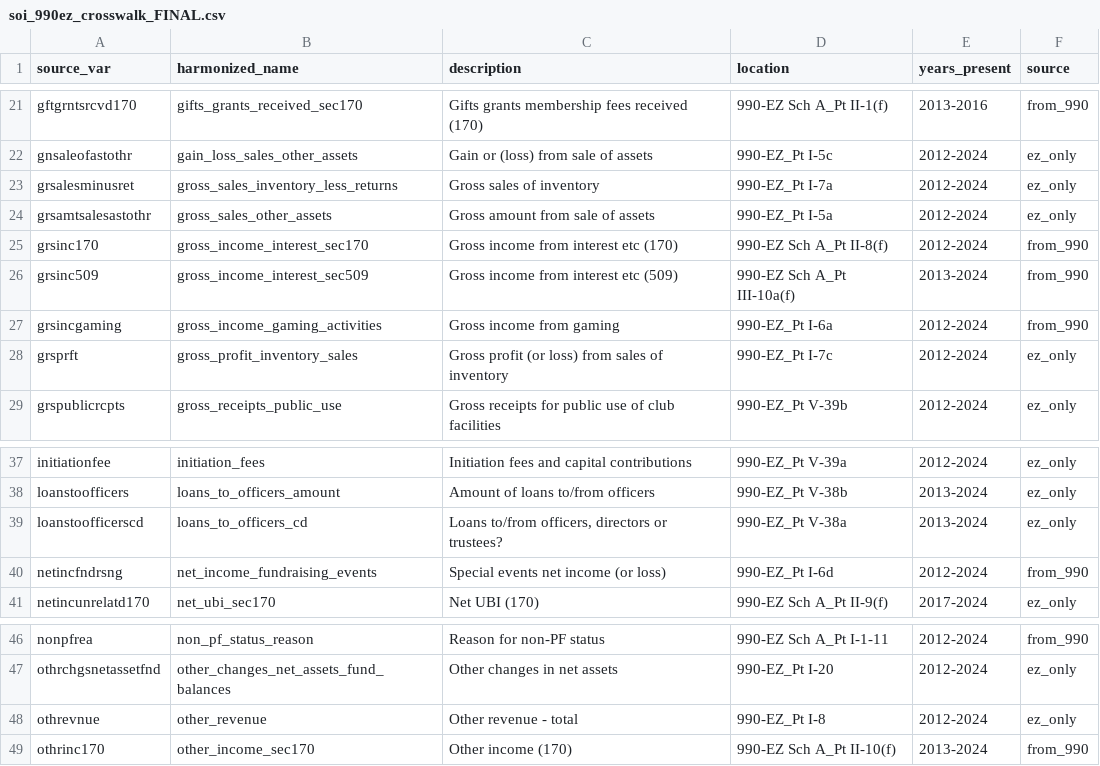
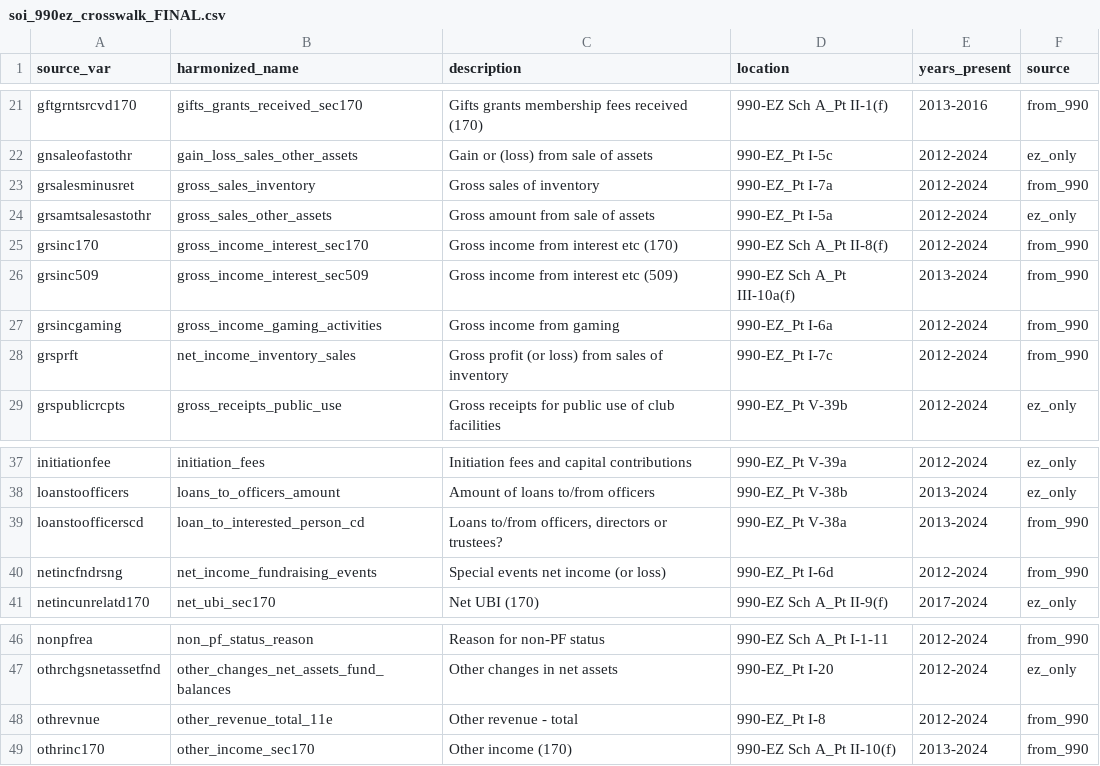
Before and after one commit to UrbanInstitute/nccs-data-core, a CSV file: data/crosswalks/soi_990ez_crosswalk_FINAL.csv, drawn as a sheet; only a part is shown, gaps mark what is left out.

```diff
--- a/data/crosswalks/soi_990ez_crosswalk_FINAL.csv
+++ b/data/crosswalks/soi_990ez_crosswalk_FINAL.csv
@@ -22,3 +22,3 @@ gftgrntsrcvd170,gifts_grants_received_sec170,Gifts grants membership fees receiv
 gnsaleofastothr,gain_loss_sales_other_assets,Gain or (loss) from sale of assets,990-EZ_Pt I-5c,2012-2024,ez_only
-grsalesminusret,gross_sales_inventory_less_returns,Gross sales of inventory,990-EZ_Pt I-7a,2012-2024,ez_only
+grsalesminusret,gross_sales_inventory,Gross sales of inventory,990-EZ_Pt I-7a,2012-2024,from_990
 grsamtsalesastothr,gross_sales_other_assets,Gross amount from sale of assets,990-EZ_Pt I-5a,2012-2024,ez_only
@@ -27,3 +27,3 @@ grsinc509,gross_income_interest_sec509,Gross income from interest etc (509),990-
 grsincgaming,gross_income_gaming_activities,Gross income from gaming,990-EZ_Pt I-6a,2012-2024,from_990
-grsprft,gross_profit_inventory_sales,Gross profit (or loss) from sales of inventory,990-EZ_Pt I-7c,2012-2024,ez_only
+grsprft,net_income_inventory_sales,Gross profit (or loss) from sales of inventory,990-EZ_Pt I-7c,2012-2024,from_990
 grspublicrcpts,gross_receipts_public_use,Gross receipts for public use of club facilities,990-EZ_Pt V-39b,2012-2024,ez_only
@@ -38,3 +38,3 @@ initiationfee,initiation_fees,Initiation fees and capital contributions,990-EZ_P
 loanstoofficers,loans_to_officers_amount,Amount of loans to/from officers,990-EZ_Pt V-38b,2013-2024,ez_only
-loanstoofficerscd,loans_to_officers_cd,"Loans to/from officers, directors or trustees?",990-EZ_Pt V-38a,2013-2024,ez_only
+loanstoofficerscd,loan_to_interested_person_cd,"Loans to/from officers, directors or trustees?",990-EZ_Pt V-38a,2013-2024,from_990
 netincfndrsng,net_income_fundraising_events,Special events net income (or loss),990-EZ_Pt I-6d,2012-2024,from_990
@@ -47,3 +47,3 @@ nonpfrea,non_pf_status_reason,Reason for non-PF status,990-EZ Sch A_Pt I-1-11,20
 othrchgsnetassetfnd,other_changes_net_assets_fund_balances,Other changes in net assets,990-EZ_Pt I-20,2012-2024,ez_only
-othrevnue,other_revenue,Other revenue - total,990-EZ_Pt I-8,2012-2024,ez_only
+othrevnue,other_revenue_total_11e,Other revenue - total,990-EZ_Pt I-8,2012-2024,from_990
 othrinc170,other_income_sec170,Other income (170),990-EZ Sch A_Pt II-10(f),2013-2024,from_990
```
Also changed, not shown: data/crosswalks/legacy_pz_crosswalk_FINAL.csv, data/crosswalks/legacy_pz_crosswalk_OVERRIDES.csv, 9 other files.
